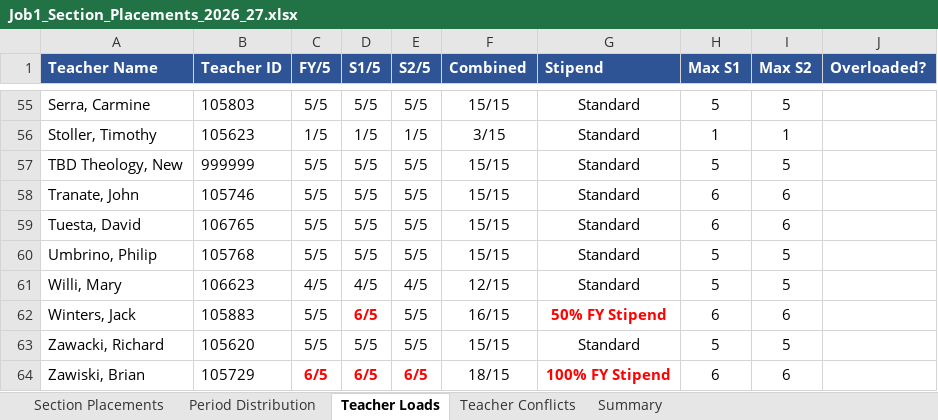
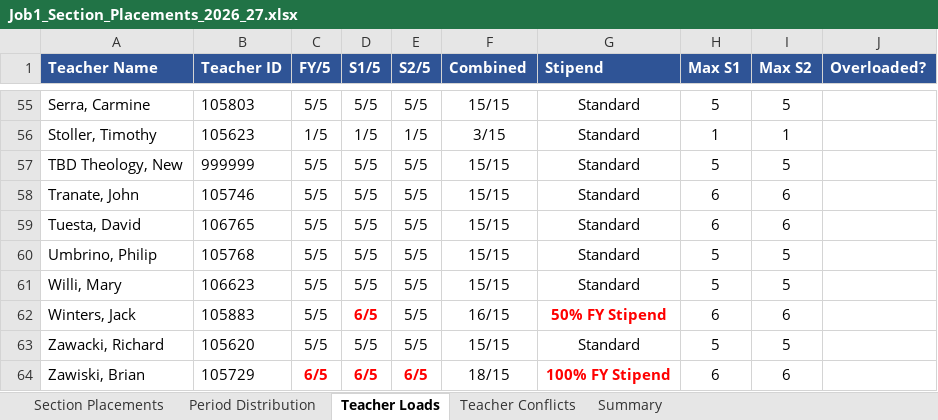
Before and after one commit to jciofalopowerllc-stack/sat-course, an Excel workbook: Job1_Section_Placements_2026_27.xlsx, sheet Teacher Loads, drawn as a sheet; only a part is shown, gaps mark what is left out; values as stored, in another font and other column widths than the file's, no borders; the diff names each change by its address in the sheet, - before the commit and + after, or states it on an @@ line.

```diff
--- a/Job1_Section_Placements_2026_27.xlsx (sheet Teacher Loads)
+++ b/Job1_Section_Placements_2026_27.xlsx (sheet Teacher Loads)
-C61 (FY/5): 4/5
+C61 (FY/5): 5/5
-D61 (S1/5): 4/5
+D61 (S1/5): 5/5
-E61 (S2/5): 4/5
+E61 (S2/5): 5/5
-F61 (Combined): 12/15
+F61 (Combined): 15/15
```
Also changed, not shown: sheet Section Placements, sheet Summary, sheet Period Distribution, Preflight_Validation_Report.xlsx, 1 other file.
